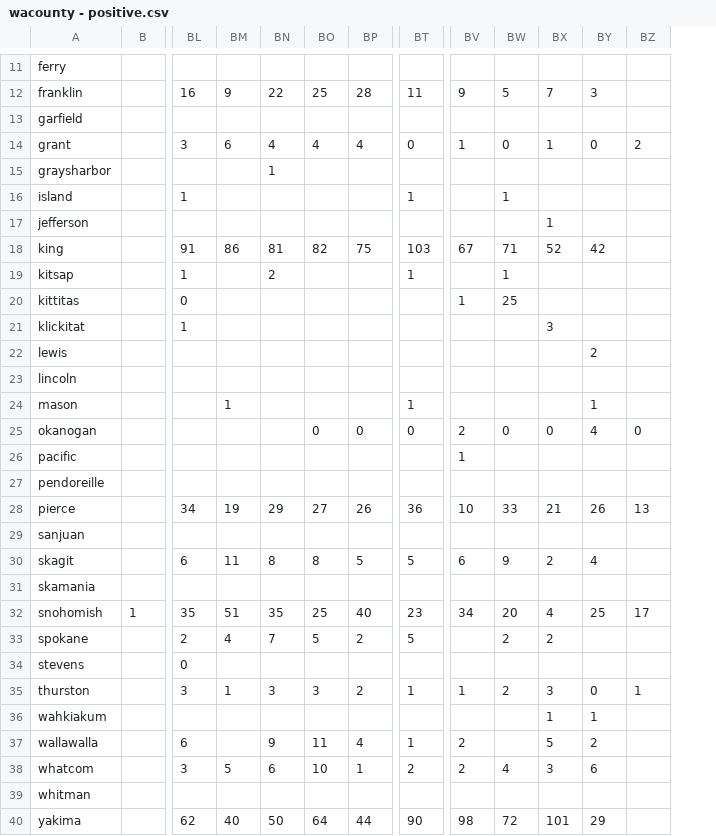
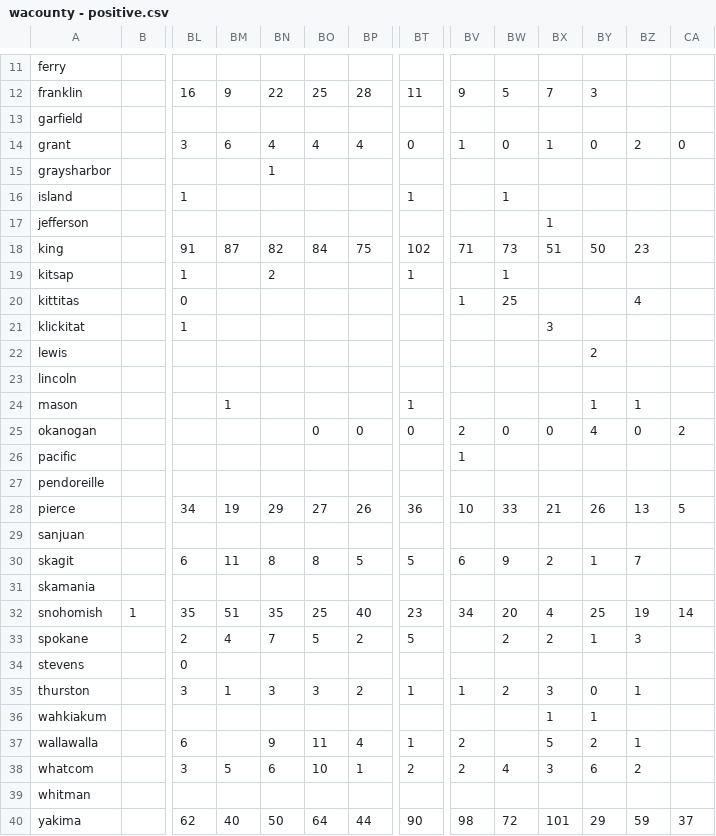
Before and after one commit to monkeywithacupcake/covid-19-wa, a CSV file: wacounty - positive.csv, drawn as a sheet; only a part is shown, gaps mark what is left out; the diff covers the shown part only; the diff names each change by its address in the sheet, - before the commit and + after, or states it on an @@ line.

```diff
--- a/wacounty - positive.csv
+++ b/wacounty - positive.csv
+column CA, rows 14-40: 0 |  |  |  |  |  |  |  |  |  |  | 2 |  |  | 5 |  |  |  | 14 |  |  |  |  |  |  |  | 37
-BM18: 86
+BM18: 87
-BN18: 81
+BN18: 82
-BO18: 82
+BO18: 84
-BT18: 103
+BT18: 102
-BV18: 67
+BV18: 71
-BW18: 71
+BW18: 73
-BX18: 52
+BX18: 51
-BY18: 42
+BY18: 50
-BZ18: (empty)
+BZ18: 23
-BZ20: (empty)
+BZ20: 4
-BZ24: (empty)
+BZ24: 1
-BY30: 4
+BY30: 1
-BZ30: (empty)
+BZ30: 7
-BZ32: 17
+BZ32: 19
-BY33: (empty)
+BY33: 1
-BZ33: (empty)
+BZ33: 3
-BZ37: (empty)
+BZ37: 1
-BZ38: (empty)
+BZ38: 2
-BZ40: (empty)
+BZ40: 59
```
Also changed, not shown: 2 edited cells elsewhere in this file, wacounty - deaths.csv, wacounty - overall.csv, 4 other files.
